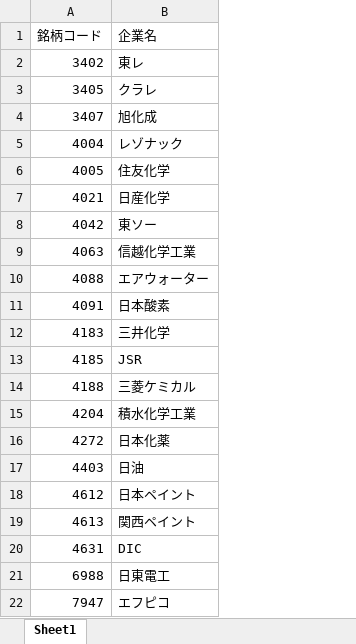
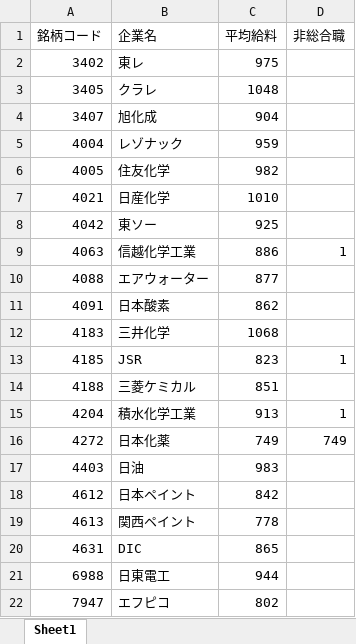
Before and after one commit to mimikousi/financial_analysis, an Excel workbook: code.xlsx, sheet Sheet1, drawn as a sheet; values as stored, in another font and other column widths than the file's, no borders; the diff names each change by its address in the sheet, - before the commit and + after, or states it on an @@ line.

```diff
--- a/code.xlsx (sheet Sheet1)
+++ b/code.xlsx (sheet Sheet1)
+column C (平均給料), rows 2-22: 975 | 1048 | 904 | 959 | 982 | 1010 | 925 | 886 | 877 | 862 | 1068 | 823 | 851 | 913 | 749 | 983 | 842 | 778 | 865 | 944 | 802
+column D (非総合職), rows 9-16: 1 |  |  |  | 1 |  | 1 | 749
```
Also changed, not shown: 1 other file.
